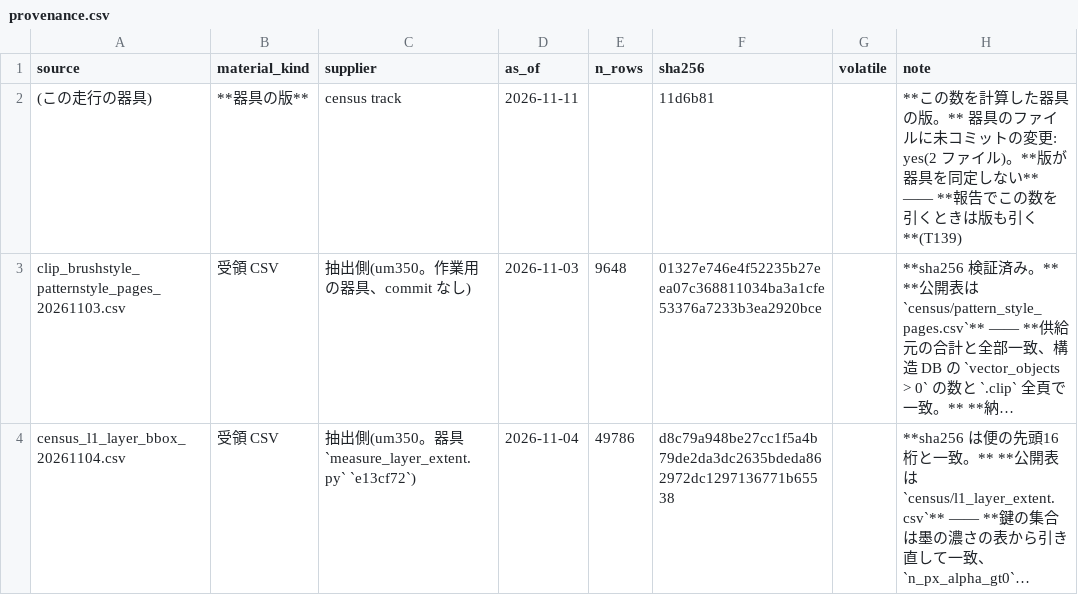
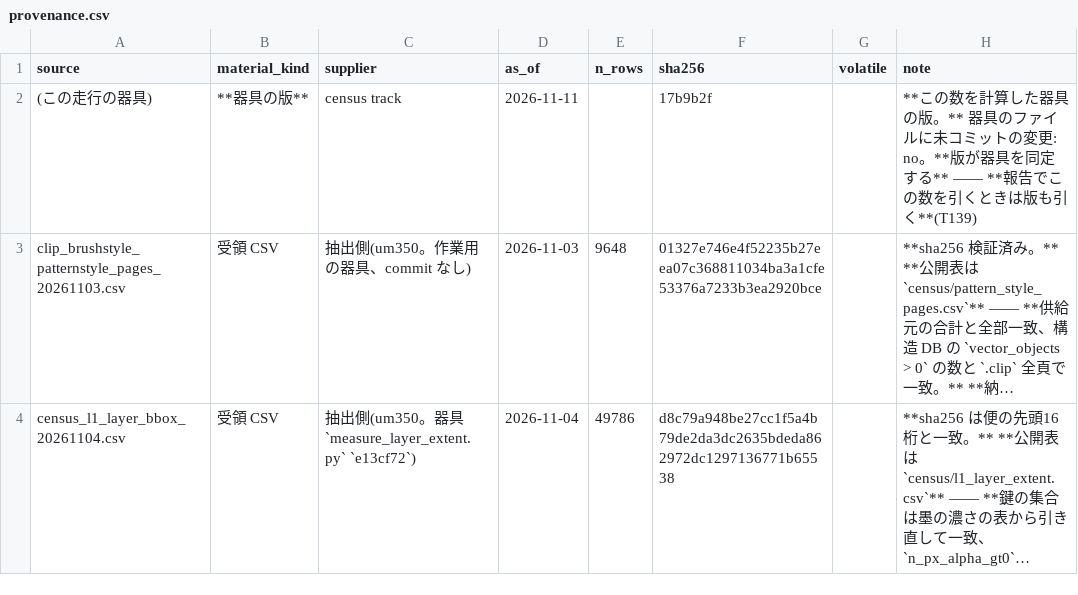
Before and after one commit to kuromook/gen_lineart, a CSV file: census/provenance.csv, drawn as a sheet; only a part is shown; long unchanged cells end in …; the diff names each change by its address in the sheet, - before the commit and + after, or states it on an @@ line.

```diff
--- a/census/provenance.csv
+++ b/census/provenance.csv
-F2 (sha256): 11d6b81
+F2 (sha256): 17b9b2f
-H2 (note): …の変更: yes(2 ファイル)。**版が器具を同定しない** —— **報…
+H2 (note): …の変更: no。**版が器具を同定する** —— **報…
```
Also changed, not shown: 1 other file.
